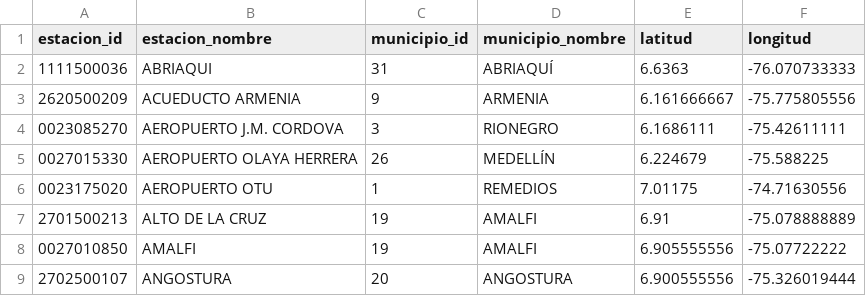
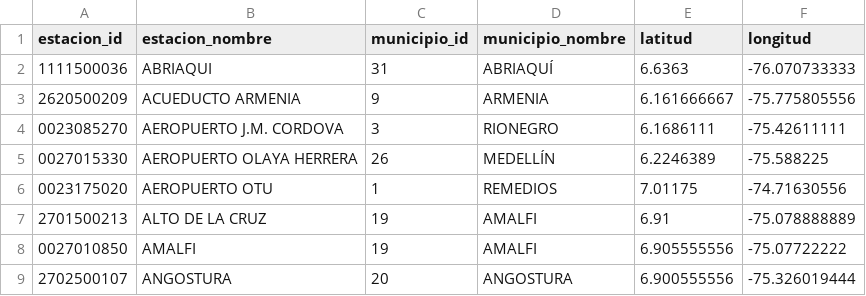
Before and after one commit to jdrodas/TemperaturaAntioquiaTSDBS, a CSV file: datos_csv/estaciones.csv, drawn as a sheet; only a part is shown.

```diff
--- a/datos_csv/estaciones.csv
+++ b/datos_csv/estaciones.csv
@@ -4,3 +4,3 @@ estacion_id;estacion_nombre;municipio_id;municipio_nombre;latitud;longitud
 0023085270;AEROPUERTO J.M. CORDOVA;3;RIONEGRO;6.1686111;-75.42611111
-0027015330;AEROPUERTO OLAYA HERRERA;26;MEDELLÍN;6.224679;-75.588225
+0027015330;AEROPUERTO OLAYA HERRERA;26;MEDELLÍN;6.2246389;-75.588225
 0023175020;AEROPUERTO OTU;1;REMEDIOS;7.01175;-74.71630556
```
Also changed, not shown: 12 other files.
